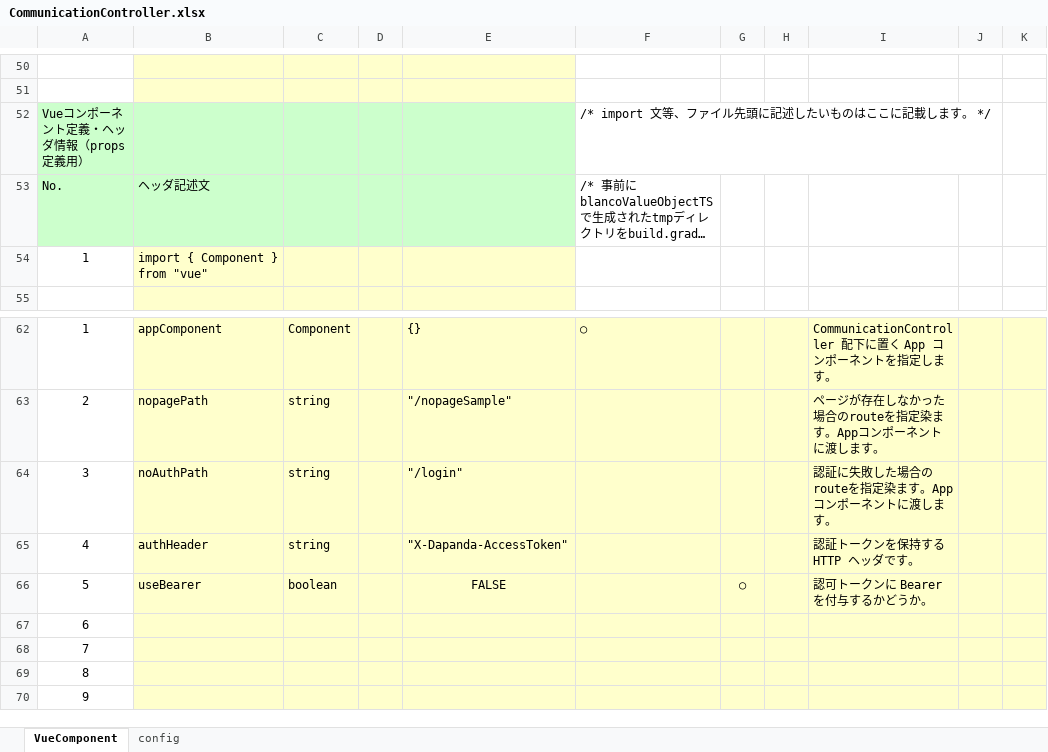
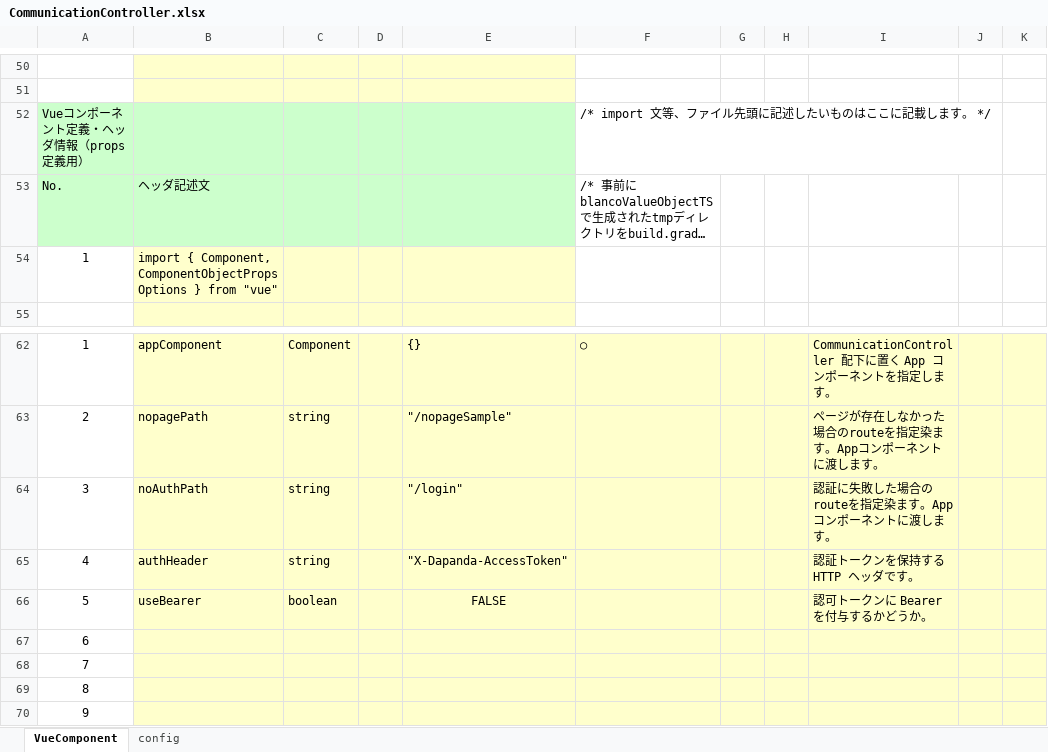
Before and after one commit to uedaueo/dapanda-front-core, an Excel workbook: meta/components/CommunicationController.xlsx, sheet VueComponent, drawn as a sheet; only a part is shown, gaps mark what is left out; long unchanged cells end in …; values as stored, in another font and other column widths than the file's, no borders; the diff names each change by its address in the sheet, - before the commit and + after, or states it on an @@ line.

Commit message:
meta commit after source commit

```diff
--- a/meta/components/CommunicationController.xlsx (sheet VueComponent)
+++ b/meta/components/CommunicationController.xlsx (sheet VueComponent)
-B54: import { Component } from…
+B54: import { Component, ComponentObjectPropsOptions } from…
-G66: ○
+G66: (empty)
```
